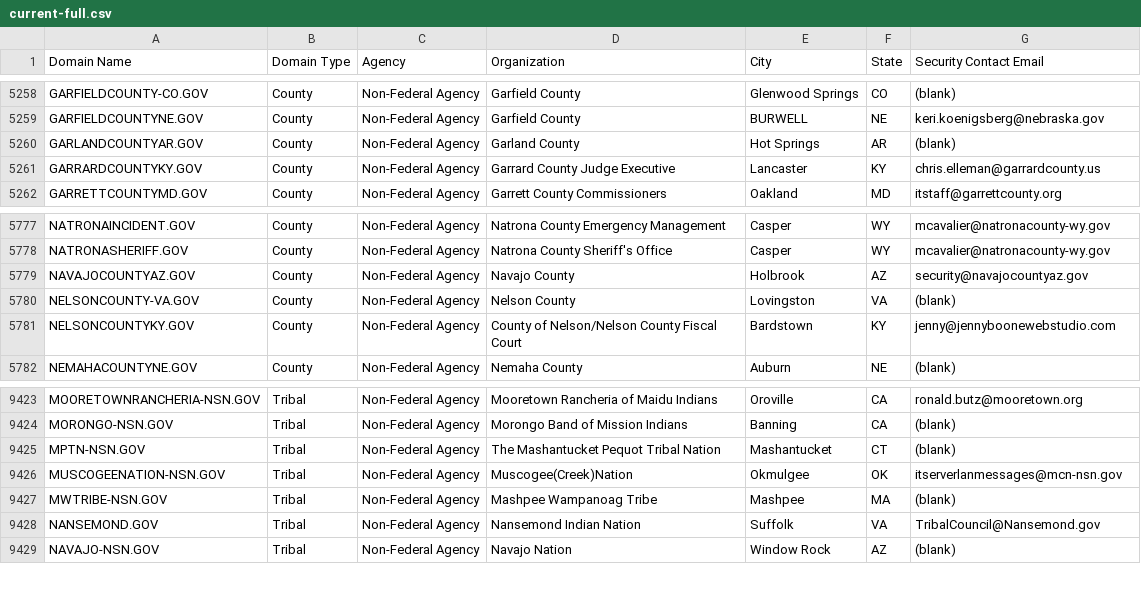
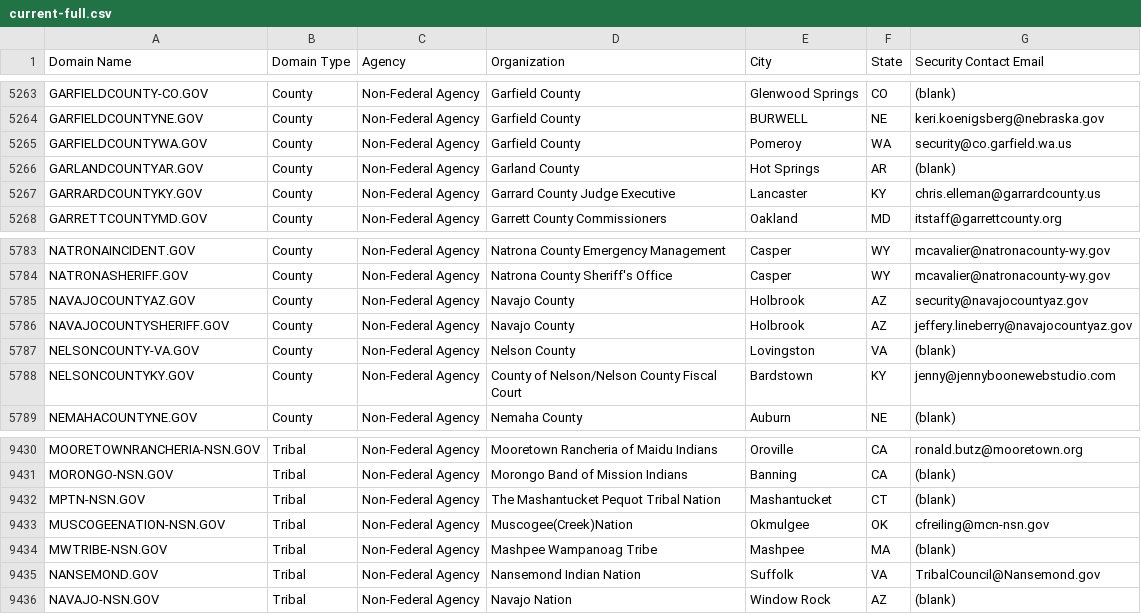
Before and after one commit to climber-girl/dotgov-data, a CSV file: current-full.csv, drawn as a sheet; only a part is shown, gaps mark what is left out; the diff covers the shown part only.

```diff
--- a/current-full.csv
+++ b/current-full.csv
@@ -5259,2 +5264,3 @@ GARFIELDCOUNTY-CO.GOV,County,Non-Federal Agency,Garfield County,Glenwood Springs
 GARFIELDCOUNTYNE.GOV,County,Non-Federal Agency,Garfield County,BURWELL,NE,keri.koenigsberg@nebraska.gov
+GARFIELDCOUNTYWA.GOV,County,Non-Federal Agency,Garfield County,Pomeroy,WA,security@co.garfield.wa.us
 GARLANDCOUNTYAR.GOV,County,Non-Federal Agency,Garland County,Hot Springs,AR,(blank)
@@ -5779,2 +5785,3 @@ NATRONASHERIFF.GOV,County,Non-Federal Agency,Natrona County Sheriff's Office,Cas
 NAVAJOCOUNTYAZ.GOV,County,Non-Federal Agency,Navajo County,Holbrook,AZ,security@navajocountyaz.gov
+NAVAJOCOUNTYSHERIFF.GOV,County,Non-Federal Agency,Navajo County,Holbrook,AZ,jeffery.lineberry@navajocountyaz.gov
 NELSONCOUNTY-VA.GOV,County,Non-Federal Agency,Nelson County,Lovingston,VA,(blank)
@@ -9425,3 +9432,3 @@ MORONGO-NSN.GOV,Tribal,Non-Federal Agency,Morongo Band of Mission Indians,Bannin
 MPTN-NSN.GOV,Tribal,Non-Federal Agency,The Mashantucket Pequot Tribal Nation,Mashantucket,CT,(blank)
-MUSCOGEENATION-NSN.GOV,Tribal,Non-Federal Agency,Muscogee(Creek)Nation,Okmulgee,OK,itserverlanmessages@mcn-nsn.gov
+MUSCOGEENATION-NSN.GOV,Tribal,Non-Federal Agency,Muscogee(Creek)Nation,Okmulgee,OK,cfreiling@mcn-nsn.gov
 MWTRIBE-NSN.GOV,Tribal,Non-Federal Agency,Mashpee Wampanoag Tribe,Mashpee,MA,(blank)
```
Also changed, not shown: 5 added rows elsewhere in this file.
